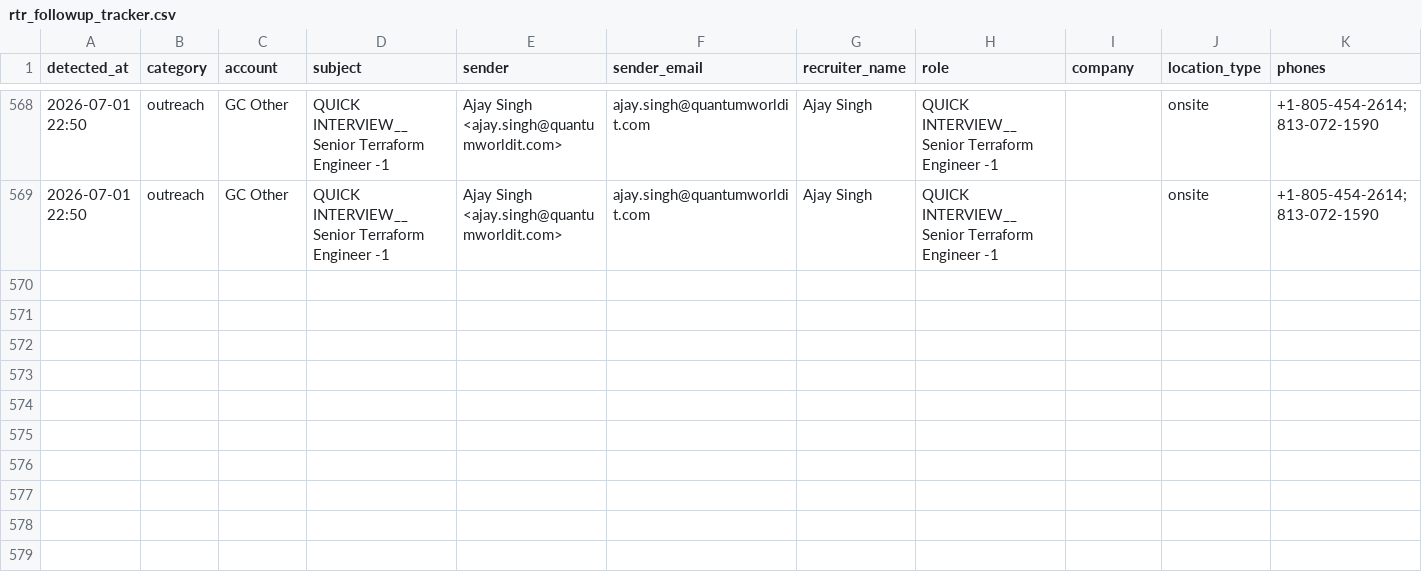
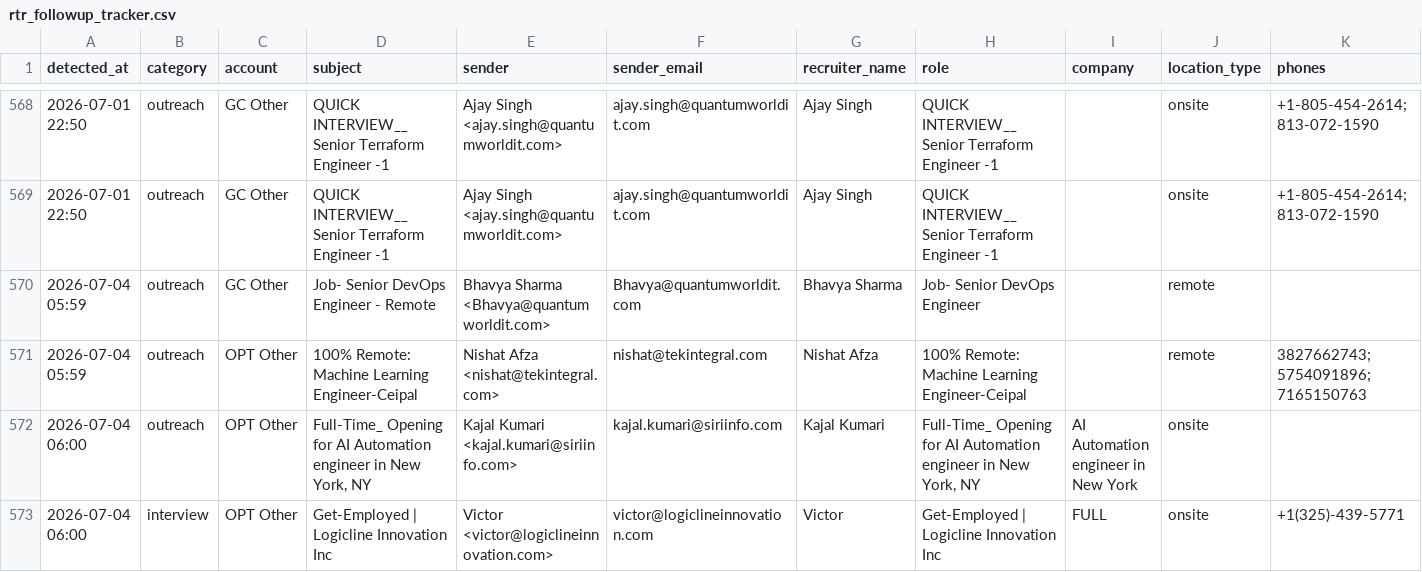
Before and after one commit to eshwarjay0-delS/gmail-watcher, a CSV file: data/rtr_followup_tracker.csv, drawn as a sheet; only a part is shown, gaps mark what is left out; rows hold the shown columns only; the diff names each change by its address in the sheet, - before the commit and + after, or states it on an @@ line.

```diff
--- a/data/rtr_followup_tracker.csv
+++ b/data/rtr_followup_tracker.csv
+row 570: 2026-07-04 05:59 | outreach | GC Other | Job- Senior DevOps Engineer - Remote | Bhavya Sharma <Bhavya@quantumworldit.com> | Bhavya@quantumworldit.com | Bhavya Sharma | Job- Senior DevOps Engineer |  | remote
+row 571: 2026-07-04 05:59 | outreach | OPT Other | 100% Remote: Machine Learning Engineer-Ceipal | Nishat Afza <nishat@tekintegral.com> | nishat@tekintegral.com | Nishat Afza | 100% Remote: Machine Learning Engineer-Ceipal |  | remote | 3827662743;5754091896;7165150763
+row 572: 2026-07-04 06:00 | outreach | OPT Other | Full-Time_ Opening for AI Automation engineer in New York, NY | Kajal Kumari <kajal.kumari@siriinfo.com> | kajal.kumari@siriinfo.com | Kajal Kumari | Full-Time_ Opening for AI Automation engineer in New York, NY | AI Automation engineer in New York | onsite
+row 573: 2026-07-04 06:00 | interview | OPT Other | Get-Employed | Logicline Innovation Inc | Victor <victor@logiclineinnovation.com> | victor@logiclineinnovation.com | Victor | Get-Employed | Logicline Innovation Inc | FULL | onsite | +1(325)-439-5771
```
Also changed, not shown: 3 other files.
